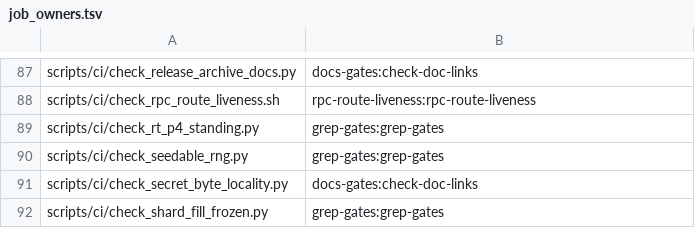
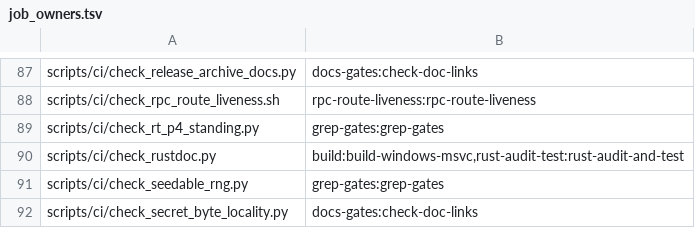
Before and after one commit to Shekyl-Foundation/shekyl-core, a TSV file: scripts/ci/job_owners.tsv, drawn as a sheet; only a part is shown, gaps mark what is left out; the shorter side is filled out with more unchanged rows.

Commit message:
Rustdoc gate: every doc link resolves, private items included
Rick, 2026-11-17: the docs are written for maintainers, so private
items are documented and a doc may link to one; what a doc may not do
is link to a name that does not exist.

- scripts/ci/check_rustdoc.py documents every workspace lib crate with
  `--document-private-items` under `-D warnings`, allowing only
  `rustdoc::private_intra_doc_links`. A crate that lands joins the gate
  with no list to add it to; EXCLUDED names shekyl-win-sec, which is
  cfg(windows) and gated in build.yml's Windows job. Rule 47: a crate
  cargo documented no artifact for fails the gate.
- --selftest runs rustdoc with the same flags over six fixtures: a
  missing name fails in a public doc, a private fn's doc and a private
  module's doc; a public doc linking a private item, a private doc
  linking one, and a clean crate pass.
- rust-audit-test.yml: the 19-crate rustdoc step is replaced by this
  gate (selftest, then the workspace).
- build.yml: the Windows job's shekyl-win-sec rustdoc step runs the same
  gate with `--package shekyl-win-sec`.
- job_owners.tsv: the gate's row. FOLLOWUPS: the two rustdoc entries it
  closes are removed.

```diff
--- a/scripts/ci/job_owners.tsv
+++ b/scripts/ci/job_owners.tsv
@@ -89,2 +89,3 @@ scripts/ci/check_rpc_route_liveness.sh	rpc-route-liveness:rpc-route-liveness
 scripts/ci/check_rt_p4_standing.py	grep-gates:grep-gates
+scripts/ci/check_rustdoc.py	build:build-windows-msvc,rust-audit-test:rust-audit-and-test
 scripts/ci/check_seedable_rng.py	grep-gates:grep-gates
```
Also changed, not shown: 4 other files.
